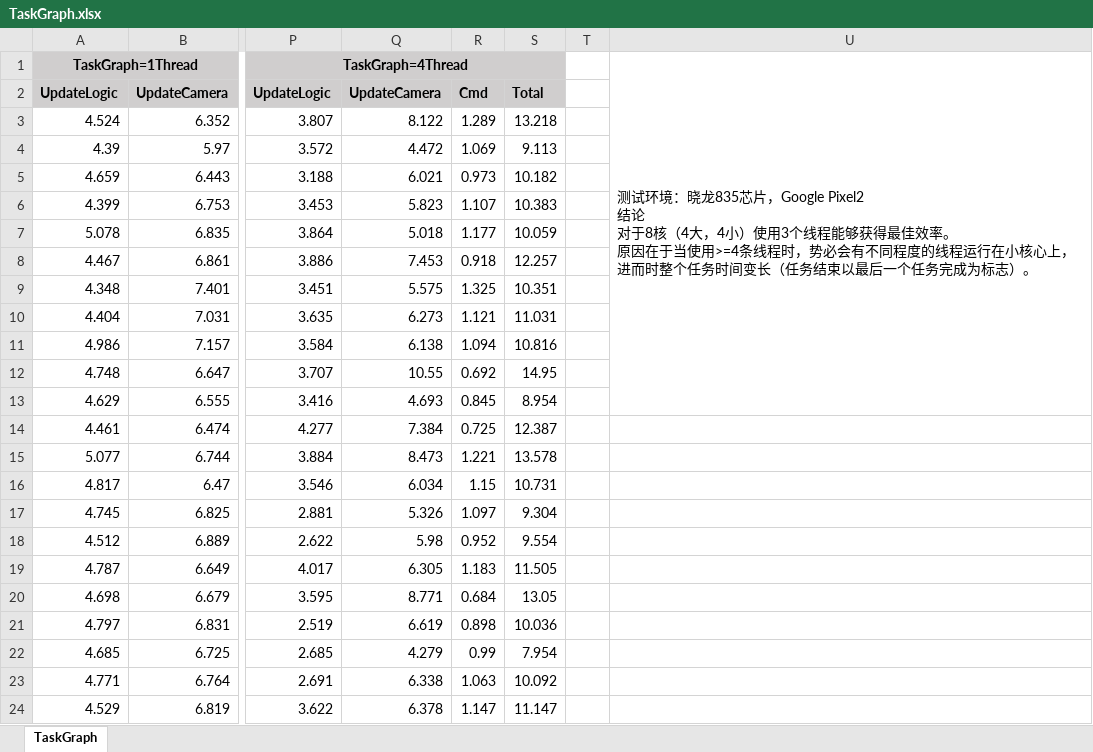
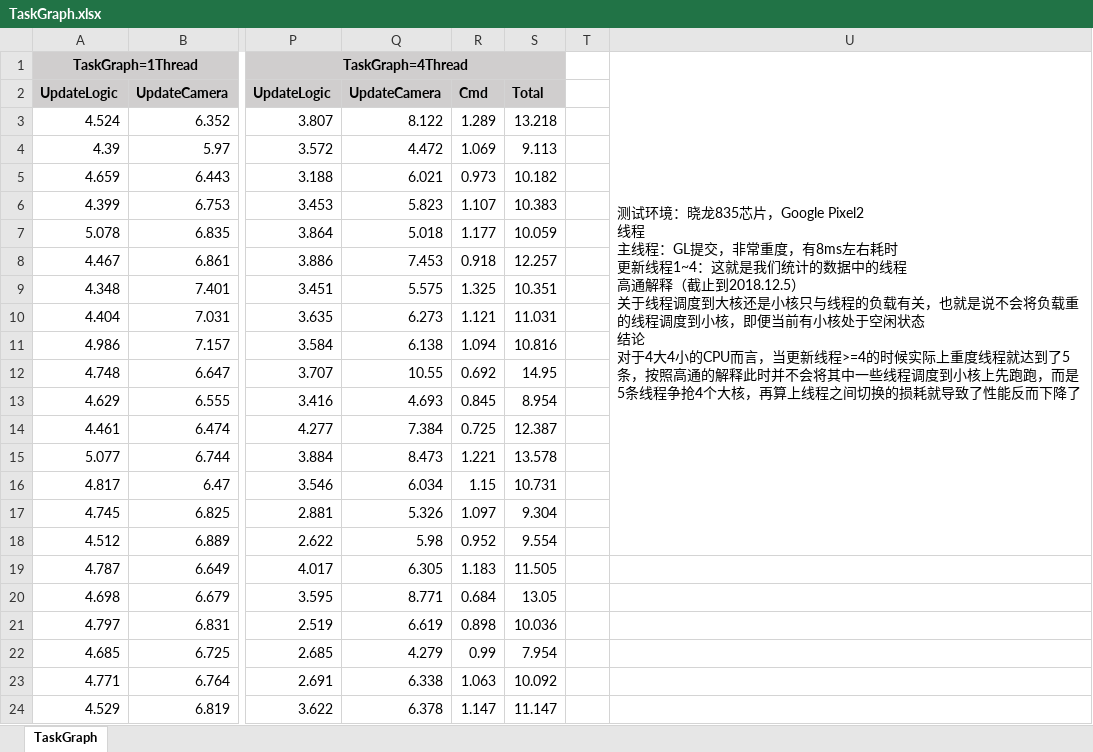
Before and after one commit to LiangYue1981816/AresEngine, an Excel workbook: Documents/TaskGraph.xlsx, sheet TaskGraph, drawn as a sheet; only a part is shown, gaps mark what is left out; values as stored, in another font and other column widths than the file's, no borders; charts and pictures not drawn; ↵ is a line break in a cell; the diff names each change by its address in the sheet, - before the commit and + after, or states it on an @@ line.

Commit message:
- 更新统计图表

```diff
--- a/Documents/TaskGraph.xlsx (sheet TaskGraph)
+++ b/Documents/TaskGraph.xlsx (sheet TaskGraph)
-U1: …片，Google Pixel2 ↵ 结论 ↵ 对于8核（4大，4小）使用3个线程能够获得最佳效率。 ↵ 原因在于当使用>=4条线程时，势必会有不同程度的线程运行在小核心上，进而时整个任务时间变长（任务结束以最后一个任务完成为标志）。
+U1: …片，Google Pixel2 ↵ 线程 ↵ 主线程：GL提交，非常重度，有8ms左右耗时 ↵ 更新线程1~4：这就是我们统计的数据中的线程 ↵ 高通解释（截止到2018.12.5） ↵ 关于线程调度到大核还是小核只与线程的负载有关，也就是说不会将负载重的线程调度到小核，即便当前有小核处于空闲状态 ↵ 结论 ↵ 对于4大4小的CPU而言，当更新线程>=4的时候实际上重度线程就达到了5条，按照高通的解释此时并不会将其中一些线程调度到小核上先跑跑，而是5条线程争抢4个大核，再算上线程之间切换的损耗就导致了性能反而下降了
-U1:U13 merged
+U1:U18 merged
```
